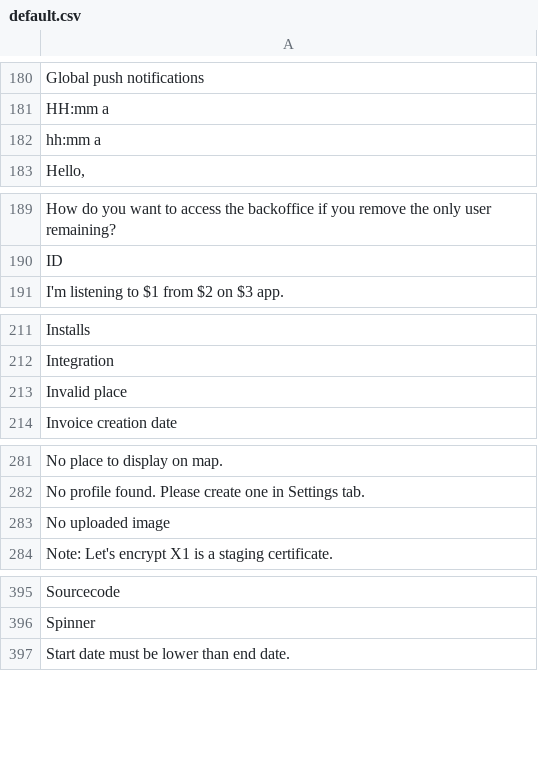
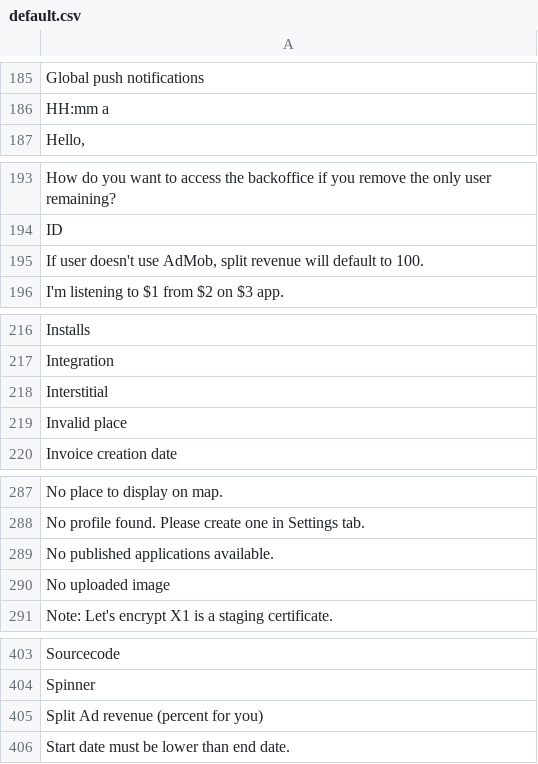
Before and after one commit to Xtraball/Siberian, a CSV file: languages/default/default.csv, drawn as a sheet; only a part is shown, gaps mark what is left out; the diff covers the shown part only.

```diff
--- a/languages/default/default.csv
+++ b/languages/default/default.csv
@@ -181,3 +186,2 @@
 "HH:mm a"
-"hh:mm a"
 "Hello,"
@@ -190,2 +194,3 @@
 "ID"
+"If user doesn't use AdMob, split revenue will default to 100."
 "I'm listening to $1 from $2 on $3 app."
@@ -212,2 +217,3 @@
 "Integration"
+"Interstitial"
 "Invalid place"
@@ -282,2 +288,3 @@
 "No profile found. Please create one in Settings tab."
+"No published applications available."
 "No uploaded image"
@@ -396,2 +404,3 @@
 "Spinner"
+"Split Ad revenue (percent for you)"
 "Start date must be lower than end date."
```
Also changed, not shown: 5 added rows, 11 removed rows and 1 moved row elsewhere in this file, languages/default/application.csv, languages/default/cms.csv, 54 other files.
